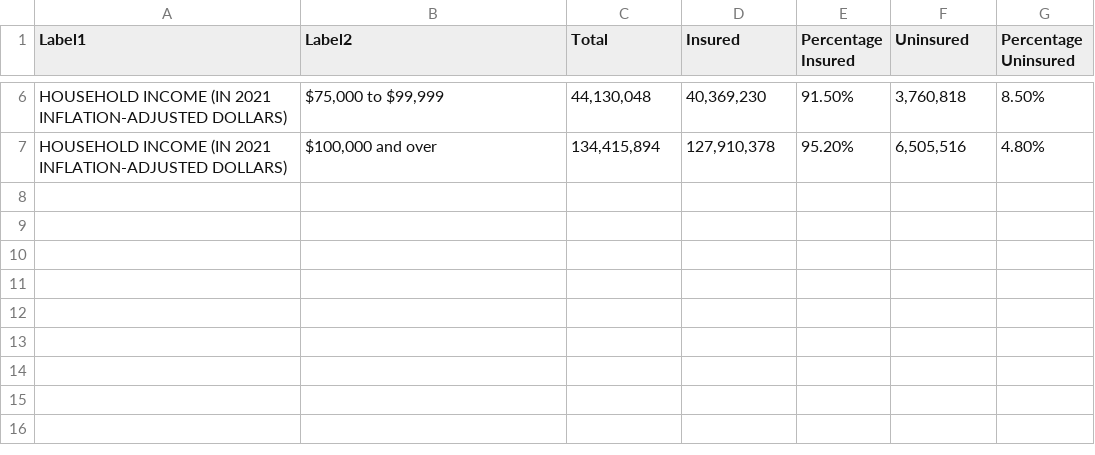
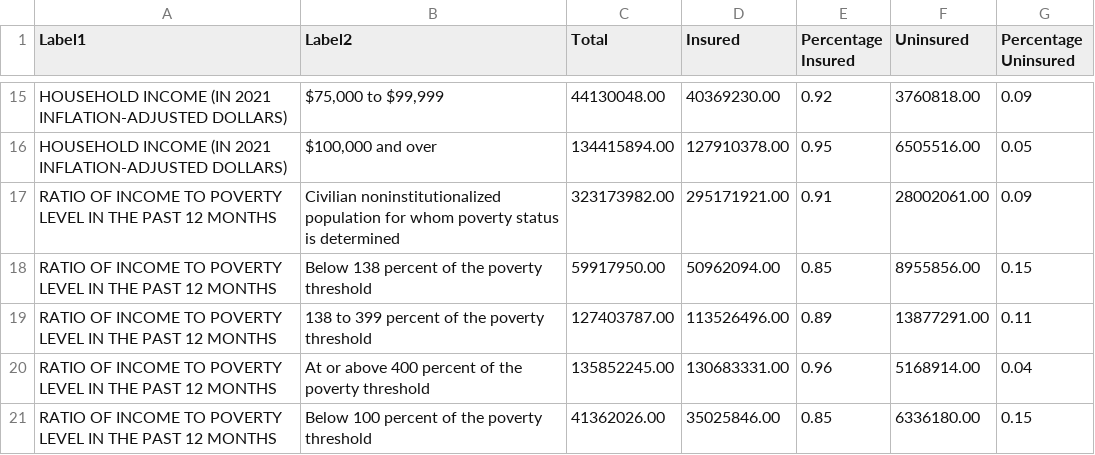
Before and after one commit to lizziealliott/lizziealliott.github.io, a CSV file: proj_insuranceincome.csv, drawn as a sheet; only a part is shown, gaps mark what is left out; addresses are those after the commit; the diff covers the shown part only; the diff names each change by its address in the sheet, - before the commit and + after, or states it on an @@ line.

```diff
--- a/proj_insuranceincome.csv
+++ b/proj_insuranceincome.csv
-C15 (Total): 44,130,048
+C15 (Total): 44130048.00
-D15 (Insured): 40,369,230
+D15 (Insured): 40369230.00
-E15 (Percentage Insured): 91.50%
+E15 (Percentage Insured): 0.92
-F15 (Uninsured): 3,760,818
+F15 (Uninsured): 3760818.00
-G15 (Percentage Uninsured): 8.50%
+G15 (Percentage Uninsured): 0.09
-C16 (Total): 134,415,894
+C16 (Total): 134415894.00
-D16 (Insured): 127,910,378
+D16 (Insured): 127910378.00
-E16 (Percentage Insured): 95.20%
+E16 (Percentage Insured): 0.95
-F16 (Uninsured): 6,505,516
+F16 (Uninsured): 6505516.00
-G16 (Percentage Uninsured): 4.80%
+G16 (Percentage Uninsured): 0.05
+row 17: RATIO OF INCOME TO POVERTY LEVEL IN THE PAST 12 MONTHS | Civilian noninstitutionalized population for whom poverty status is determined | 323173982.00 | 295171921.00 | 0.91 | 28002061.00 | 0.09
+row 18: RATIO OF INCOME TO POVERTY LEVEL IN THE PAST 12 MONTHS | Below 138 percent of the poverty threshold | 59917950.00 | 50962094.00 | 0.85 | 8955856.00 | 0.15
+row 19: RATIO OF INCOME TO POVERTY LEVEL IN THE PAST 12 MONTHS | 138 to 399 percent of the poverty threshold | 127403787.00 | 113526496.00 | 0.89 | 13877291.00 | 0.11
+row 20: RATIO OF INCOME TO POVERTY LEVEL IN THE PAST 12 MONTHS | At or above 400 percent of the poverty threshold | 135852245.00 | 130683331.00 | 0.96 | 5168914.00 | 0.04
+row 21: RATIO OF INCOME TO POVERTY LEVEL IN THE PAST 12 MONTHS | Below 100 percent of the poverty threshold | 41362026.00 | 35025846.00 | 0.85 | 6336180.00 | 0.15
```
Also changed, not shown: 9 added rows and 20 edited cells elsewhere in this file.
